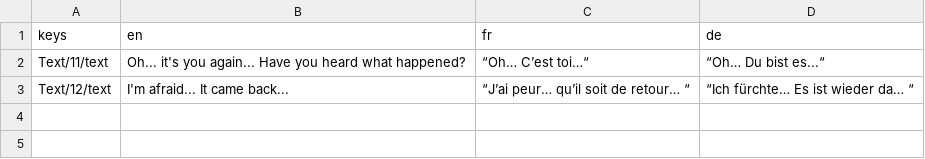
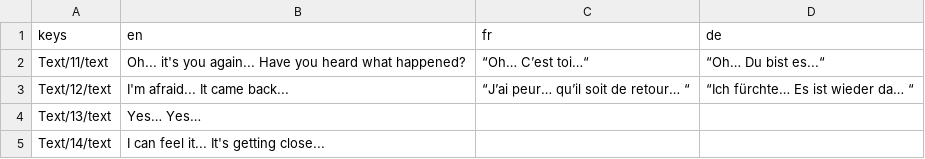
Before and after one commit to Godflay/3-witch-game, a CSV file: translation/dialogic_wizard_meeting_translation.csv, drawn as a sheet; the diff names each change by its address in the sheet, - before the commit and + after, or states it on an @@ line.

Commit message:
untracked files for the old wizard dialogue

```diff
--- a/translation/dialogic_wizard_meeting_translation.csv
+++ b/translation/dialogic_wizard_meeting_translation.csv
+row 4: Text/13/text | Yes… Yes…
+row 5: Text/14/text | I can feel it... It's getting close...
```
Also changed, not shown: 7 other files.
